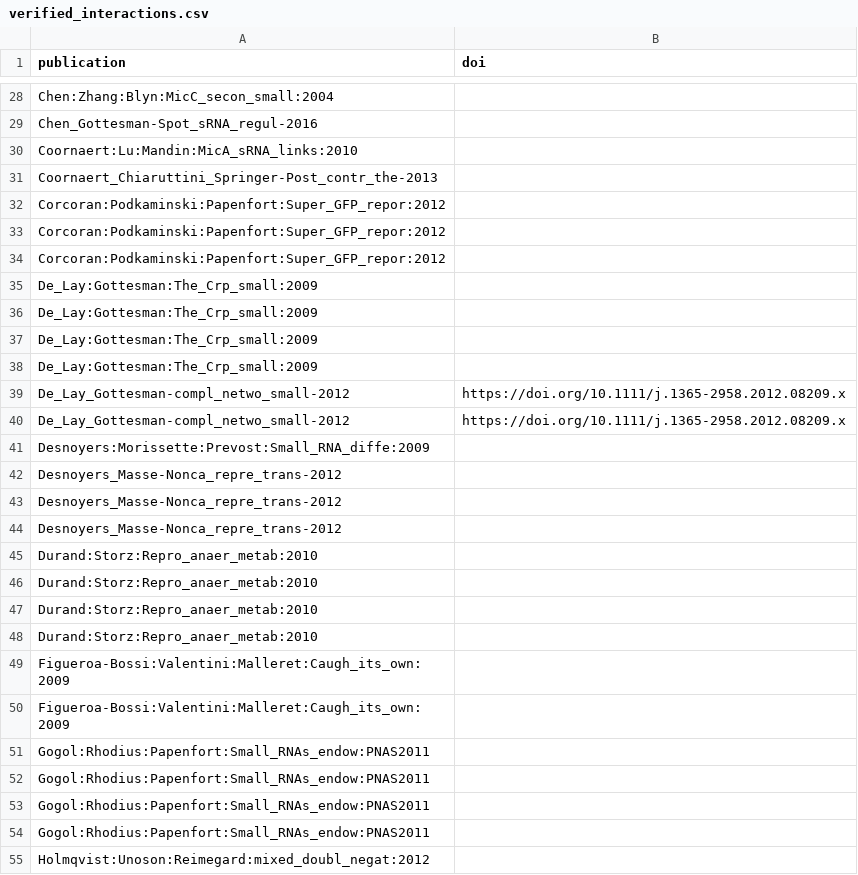
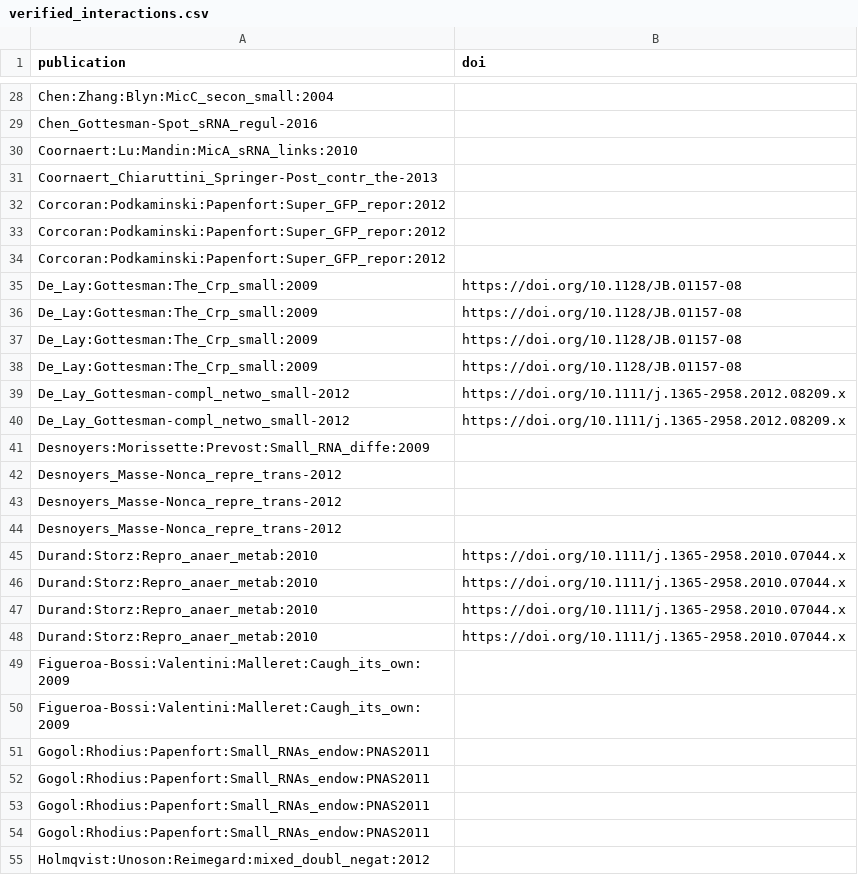
Before and after one commit to shriyogapriya/IntaRNA-benchmark, a CSV file: verified_interactions.csv, drawn as a sheet; only a part is shown, gaps mark what is left out; the diff covers the shown part only.

```diff
--- a/verified_interactions.csv
+++ b/verified_interactions.csv
@@ -34,6 +34,6 @@ Corcoran:Podkaminski:Papenfort:Super_GFP_repor:2012,
 Corcoran:Podkaminski:Papenfort:Super_GFP_repor:2012,
-De_Lay:Gottesman:The_Crp_small:2009,
-De_Lay:Gottesman:The_Crp_small:2009,
-De_Lay:Gottesman:The_Crp_small:2009,
-De_Lay:Gottesman:The_Crp_small:2009,
+De_Lay:Gottesman:The_Crp_small:2009,https://doi.org/10.1128/JB.01157-08
+De_Lay:Gottesman:The_Crp_small:2009,https://doi.org/10.1128/JB.01157-08
+De_Lay:Gottesman:The_Crp_small:2009,https://doi.org/10.1128/JB.01157-08
+De_Lay:Gottesman:The_Crp_small:2009,https://doi.org/10.1128/JB.01157-08
 De_Lay_Gottesman-compl_netwo_small-2012,https://doi.org/10.1111/j.1365-2958.2012.08209.x
@@ -44,6 +44,6 @@ Desnoyers_Masse-Nonca_repre_trans-2012,
 Desnoyers_Masse-Nonca_repre_trans-2012,
-Durand:Storz:Repro_anaer_metab:2010,
-Durand:Storz:Repro_anaer_metab:2010,
-Durand:Storz:Repro_anaer_metab:2010,
-Durand:Storz:Repro_anaer_metab:2010,
+Durand:Storz:Repro_anaer_metab:2010,https://doi.org/10.1111/j.1365-2958.2010.07044.x
+Durand:Storz:Repro_anaer_metab:2010,https://doi.org/10.1111/j.1365-2958.2010.07044.x
+Durand:Storz:Repro_anaer_metab:2010,https://doi.org/10.1111/j.1365-2958.2010.07044.x
+Durand:Storz:Repro_anaer_metab:2010,https://doi.org/10.1111/j.1365-2958.2010.07044.x
 Figueroa-Bossi:Valentini:Malleret:Caugh_its_own:2009,
```
Also changed, not shown: 21 edited cells elsewhere in this file.
